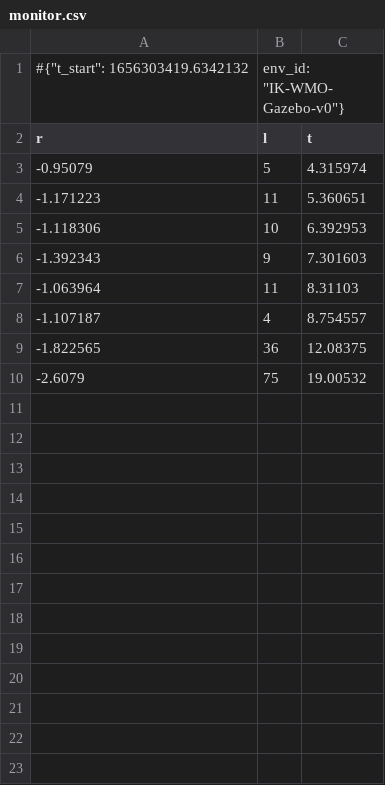
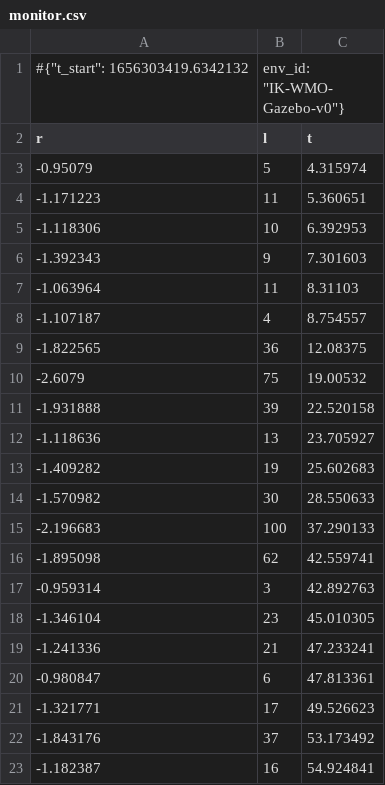
Before and after one commit to Nils-ChristianIseke/Deep-Reinforcement-Learning-for-motion-planning, a CSV file: training/IK-WMO-Gazebo-v0/logs/tqc/IK-WMO-Gazebo-v0_3/monitor.csv, drawn as a sheet.

```diff
--- a/training/IK-WMO-Gazebo-v0/logs/tqc/IK-WMO-Gazebo-v0_3/monitor.csv
+++ b/training/IK-WMO-Gazebo-v0/logs/tqc/IK-WMO-Gazebo-v0_3/monitor.csv
@@ -10 +10,14 @@ r,l,t
 -2.6079,75,19.00532
+-1.931888,39,22.520158
+-1.118636,13,23.705927
+-1.409282,19,25.602683
+-1.570982,30,28.550633
+-2.196683,100,37.290133
+-1.895098,62,42.559741
+-0.959314,3,42.892763
+-1.346104,23,45.010305
+-1.241336,21,47.233241
+-0.980847,6,47.813361
+-1.321771,17,49.526623
+-1.843176,37,53.173492
+-1.182387,16,54.924841
```
Also changed, not shown: 26 other files.
